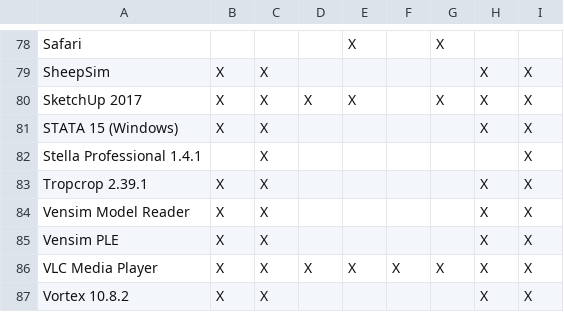
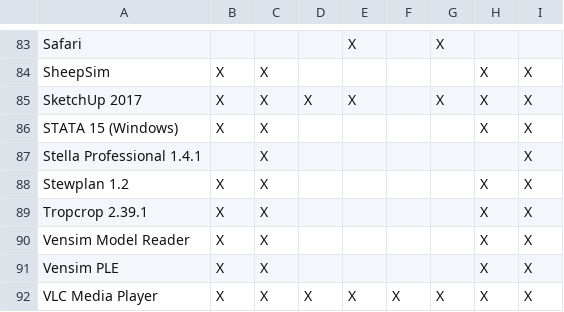
Before and after one commit to cul-it/mann-softwarelist-csv, a CSV file: softwarelist.csv, drawn as a sheet; only a part is shown, gaps mark what is left out; the shorter side is filled out with more unchanged rows; the diff covers the shown part only.

Commit message:
Updating for Spring 18
Added: Anaconda, Autodesk, Evernote, PSPP, PuTTY, Rhino 5, & Stewplan

Removed: Manifold

```diff
--- a/softwarelist.csv
+++ b/softwarelist.csv
@@ -82,2 +87,3 @@ STATA 15 (Windows), X, X,,,,, X, X
 Stella Professional 1.4.1,, X,,,,,, X
+Stewplan 1.2, X, X,,,,, X, X
 Tropcrop 2.39.1, X, X,,,,, X, X
```
Also changed, not shown: 6 added rows and 1 removed row elsewhere in this file.
